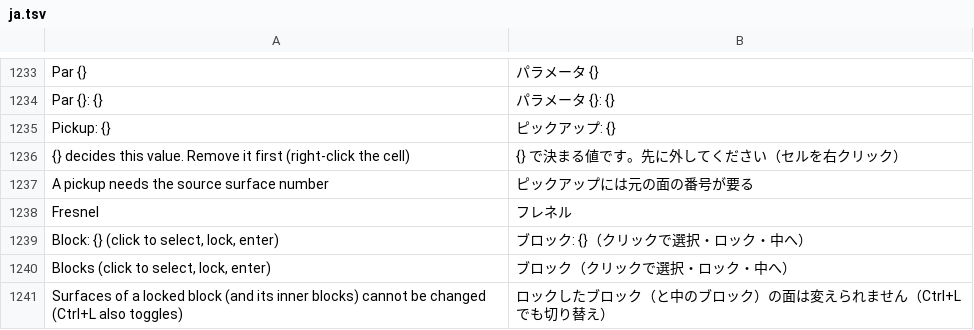
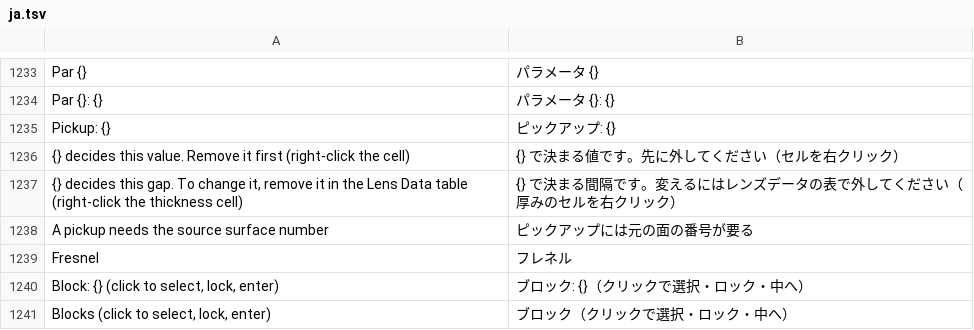
Before and after one commit to masa-iwm/lensbench, a TSV file: crates/lensbench-gui/lang/ja.tsv, drawn as a sheet; only a part is shown, gaps mark what is left out; the shorter side is filled out with more unchanged rows.

```diff
--- a/crates/lensbench-gui/lang/ja.tsv
+++ b/crates/lensbench-gui/lang/ja.tsv
@@ -1236,2 +1236,3 @@ Pickup: {}	ピックアップ: {}
 {} decides this value. Remove it first (right-click the cell)	{} で決まる値です。先に外してください（セルを右クリック）
+{} decides this gap. To change it, remove it in the Lens Data table (right-click the thickness cell)	{} で決まる間隔です。変えるにはレンズデータの表で外してください（厚みのセルを右クリック）
 A pickup needs the source surface number	ピックアップには元の面の番号が要る
```
Also changed, not shown: 10 other files.
